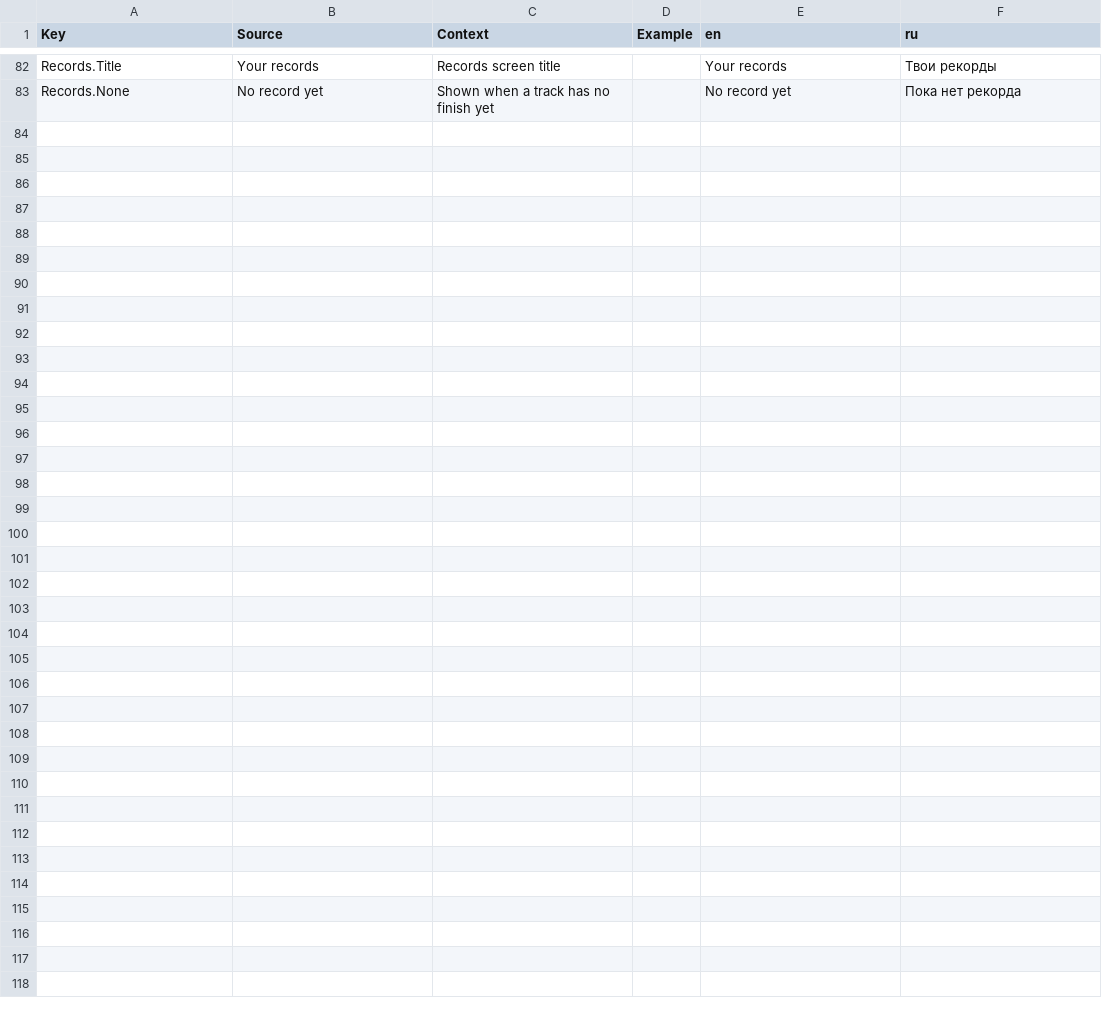
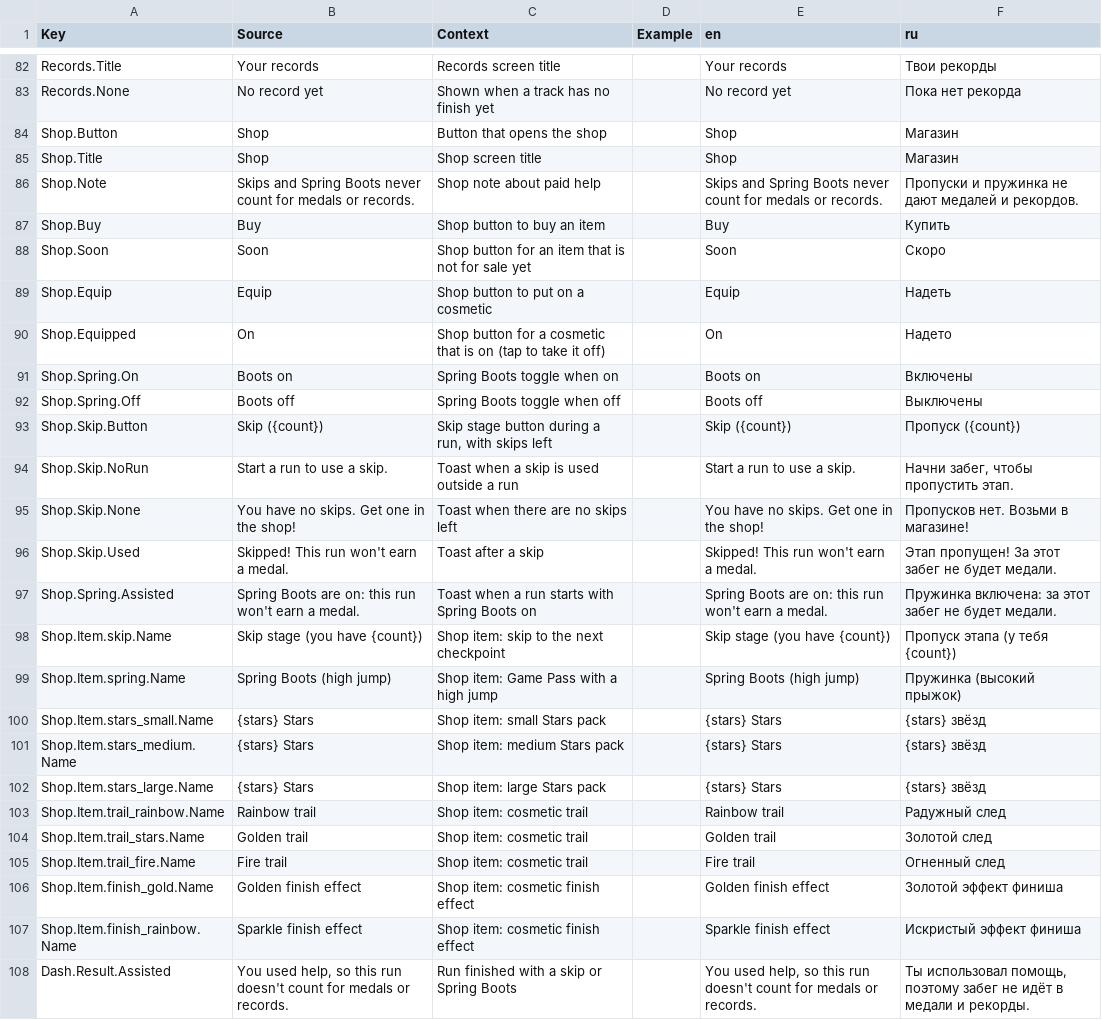
Before and after one commit to whynotamvs-cell/mini-champions, a CSV file: src/localization/UI.csv, drawn as a sheet; only a part is shown, gaps mark what is left out; the diff names each change by its address in the sheet, - before the commit and + after, or states it on an @@ line.

```diff
--- a/src/localization/UI.csv
+++ b/src/localization/UI.csv
+row 84: Shop.Button | Shop | Button that opens the shop |  | Shop | Магазин
+row 85: Shop.Title | Shop | Shop screen title |  | Shop | Магазин
+row 86: Shop.Note | Skips and Spring Boots never count for medals or records. | Shop note about paid help |  | Skips and Spring Boots never count for medals or records. | Пропуски и пружинка не дают медалей и рекордов.
+row 87: Shop.Buy | Buy | Shop button to buy an item |  | Buy | Купить
+row 88: Shop.Soon | Soon | Shop button for an item that is not for sale yet |  | Soon | Скоро
+row 89: Shop.Equip | Equip | Shop button to put on a cosmetic |  | Equip | Надеть
+row 90: Shop.Equipped | On | Shop button for a cosmetic that is on (tap to take it off) |  | On | Надето
+row 91: Shop.Spring.On | Boots on | Spring Boots toggle when on |  | Boots on | Включены
+row 92: Shop.Spring.Off | Boots off | Spring Boots toggle when off |  | Boots off | Выключены
+row 93: Shop.Skip.Button | Skip ({count}) | Skip stage button during a run, with skips left |  | Skip ({count}) | Пропуск ({count})
+row 94: Shop.Skip.NoRun | Start a run to use a skip. | Toast when a skip is used outside a run |  | Start a run to use a skip. | Начни забег, чтобы пропустить этап.
+row 95: Shop.Skip.None | You have no skips. Get one in the shop! | Toast when there are no skips left |  | You have no skips. Get one in the shop! | Пропусков нет. Возьми в магазине!
+row 96: Shop.Skip.Used | Skipped! This run won't earn a medal. | Toast after a skip |  | Skipped! This run won't earn a medal. | Этап пропущен! За этот забег не будет медали.
+row 97: Shop.Spring.Assisted | Spring Boots are on: this run won't earn a medal. | Toast when a run starts with Spring Boots on |  | Spring Boots are on: this run won't earn a medal. | Пружинка включена: за этот забег не будет медали.
+row 98: Shop.Item.skip.Name | Skip stage (you have {count}) | Shop item: skip to the next checkpoint |  | Skip stage (you have {count}) | Пропуск этапа (у тебя {count})
+row 99: Shop.Item.spring.Name | Spring Boots (high jump) | Shop item: Game Pass with a high jump |  | Spring Boots (high jump) | Пружинка (высокий прыжок)
+row 100: Shop.Item.stars_small.Name | {stars} Stars | Shop item: small Stars pack |  | {stars} Stars | {stars} звёзд
+row 101: Shop.Item.stars_medium.Name | {stars} Stars | Shop item: medium Stars pack |  | {stars} Stars | {stars} звёзд
+row 102: Shop.Item.stars_large.Name | {stars} Stars | Shop item: large Stars pack |  | {stars} Stars | {stars} звёзд
+row 103: Shop.Item.trail_rainbow.Name | Rainbow trail | Shop item: cosmetic trail |  | Rainbow trail | Радужный след
+row 104: Shop.Item.trail_stars.Name | Golden trail | Shop item: cosmetic trail |  | Golden trail | Золотой след
+row 105: Shop.Item.trail_fire.Name | Fire trail | Shop item: cosmetic trail |  | Fire trail | Огненный след
+row 106: Shop.Item.finish_gold.Name | Golden finish effect | Shop item: cosmetic finish effect |  | Golden finish effect | Золотой эффект финиша
+row 107: Shop.Item.finish_rainbow.Name | Sparkle finish effect | Shop item: cosmetic finish effect |  | Sparkle finish effect | Искристый эффект финиша
+row 108: Dash.Result.Assisted | You used help, so this run doesn't count for medals or records. | Run finished with a skip or Spring Boots |  | You used help, so this run doesn't count for medals or records. | Ты использовал помощь, поэтому забег не идёт в медали и рекорды.
```
Also changed, not shown: 24 other files.
